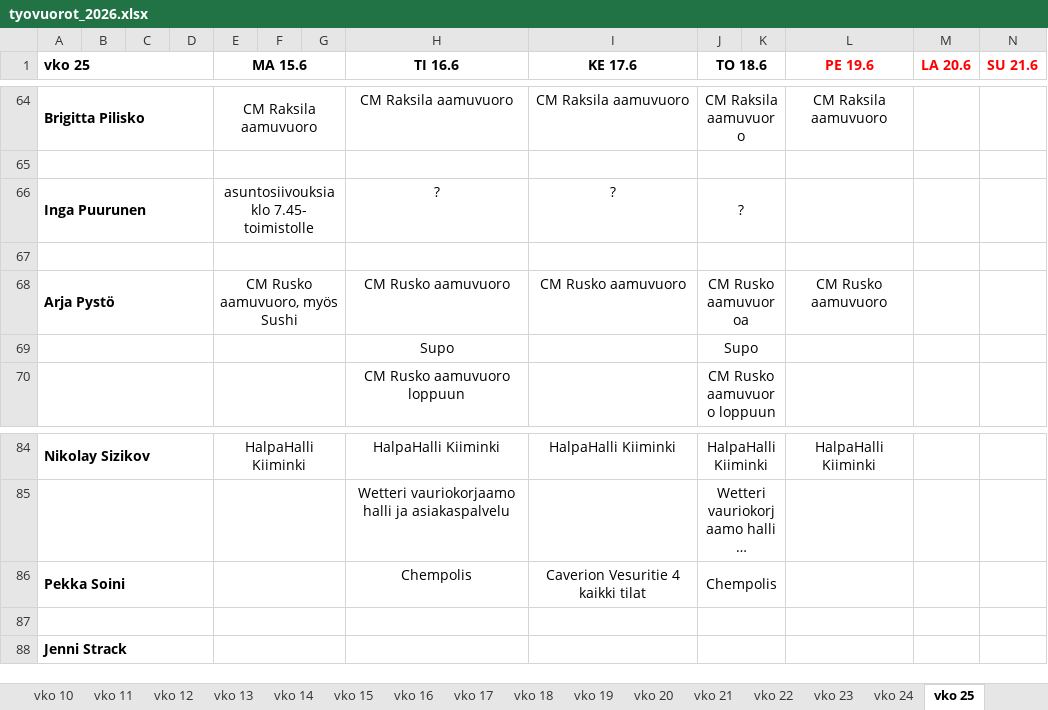
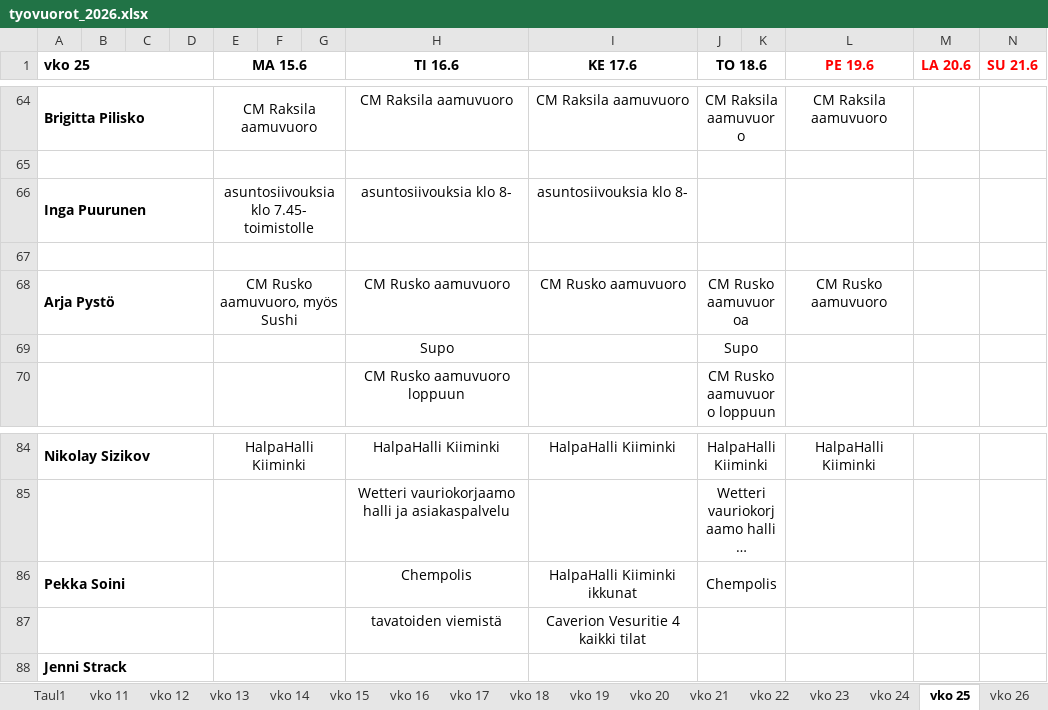
Before and after one commit to sol-droid-nik/Calendars, an Excel workbook: data/tyovuorot_2026.xlsx, sheet vko 25, drawn as a sheet; only a part is shown, gaps mark what is left out; long unchanged cells end in …; values as stored, in another font and other column widths than the file's, no borders; the diff covers the shown part only; the diff names each change by its address in the sheet, - before the commit and + after, or states it on an @@ line.

```diff
--- a/data/tyovuorot_2026.xlsx (sheet vko 25)
+++ b/data/tyovuorot_2026.xlsx (sheet vko 25)
+sheet tab: Taul1
+sheet tab: vko 26
-H66 (TI 16.6): ?
+H66 (TI 16.6): asuntosiivouksia klo 8-
-I66 (KE 17.6): ?
+I66 (KE 17.6): asuntosiivouksia klo 8-
-J66 (TO 18.6): ?
+J66 (TO 18.6): (empty)
-I86 (KE 17.6): Caverion Vesuritie 4 kaikki tilat
+I86 (KE 17.6): HalpaHalli Kiiminki ikkunat
-row 87: (empty)
+row 87:  |  |  |  |  |  |  | tavatoiden viemistä | Caverion Vesuritie 4 kaikki tilat
```
Also changed, not shown: 7 added rows, 7 removed rows and 20 edited cells elsewhere in this sheet.
